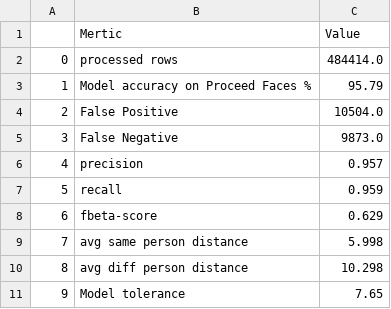
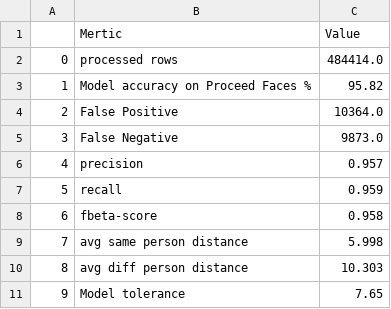
Before and after one commit to ahmedbadr97/conv-facenet, a CSV file: notebooks/efficentnet__err.csv, drawn as a sheet.

```diff
--- a/notebooks/efficentnet__err.csv
+++ b/notebooks/efficentnet__err.csv
@@ -2,4 +2,4 @@
 0,processed rows,484414.0
-1,Model accuracy on Proceed Faces %,95.79
-2,False Positive,10504.0
+1,Model accuracy on Proceed Faces %,95.82
+2,False Positive,10364.0
 3,False Negative,9873.0
@@ -7,5 +7,5 @@
 5,recall,0.959
-6,fbeta-score,0.629
+6,fbeta-score,0.958
 7,avg same person distance,5.998
-8,avg diff person distance,10.298
+8,avg diff person distance,10.303
 9,Model tolerance,7.65
```
Also changed, not shown: 3 other files.
